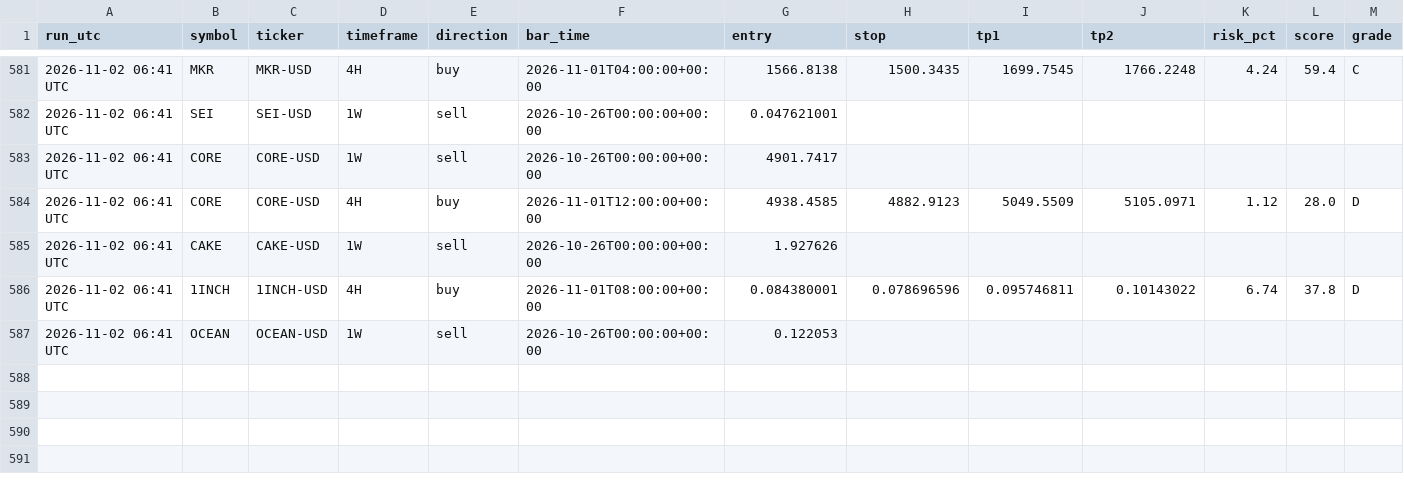
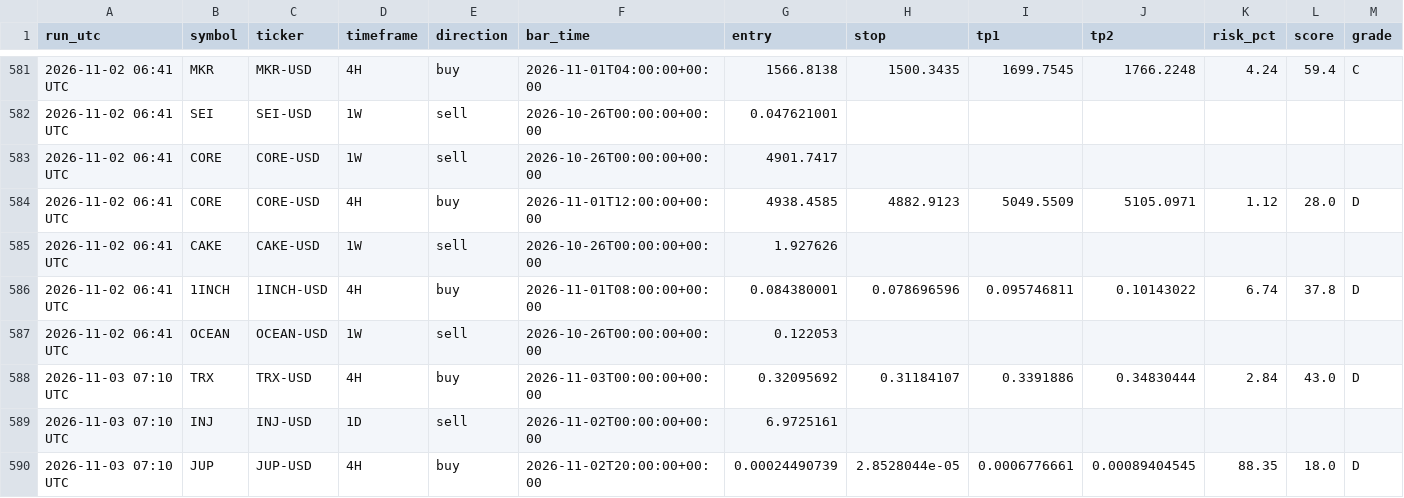
Before and after one commit to jaggadhruv/supertrend-crypto-scanner, a CSV file: data/signal_log.csv, drawn as a sheet; only a part is shown, gaps mark what is left out; the diff names each change by its address in the sheet, - before the commit and + after, or states it on an @@ line.

```diff
--- a/data/signal_log.csv
+++ b/data/signal_log.csv
+row 588: 2026-11-03 07:10 UTC | TRX | TRX-USD | 4H | buy | 2026-11-03T00:00:00+00:00 | 0.32095692 | 0.31184107 | 0.3391886 | 0.34830444 | 2.84 | 43.0 | D
+row 589: 2026-11-03 07:10 UTC | INJ | INJ-USD | 1D | sell | 2026-11-02T00:00:00+00:00 | 6.9725161
+row 590: 2026-11-03 07:10 UTC | JUP | JUP-USD | 4H | buy | 2026-11-02T20:00:00+00:00 | 0.00024490739 | 2.8528044e-05 | 0.0006776661 | 0.00089404545 | 88.35 | 18.0 | D
```
Also changed, not shown: 6 other files.
